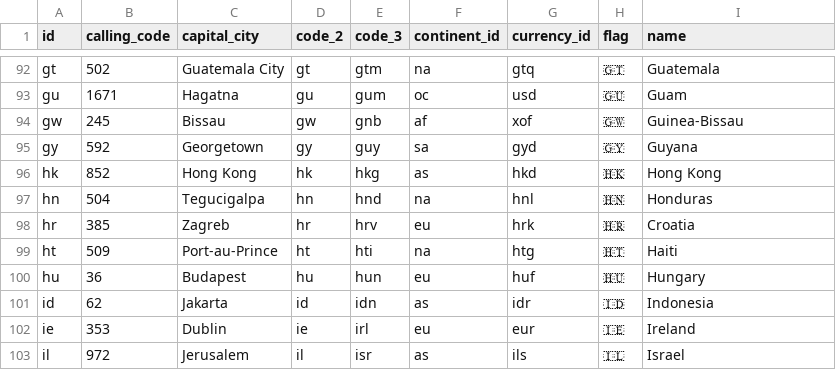
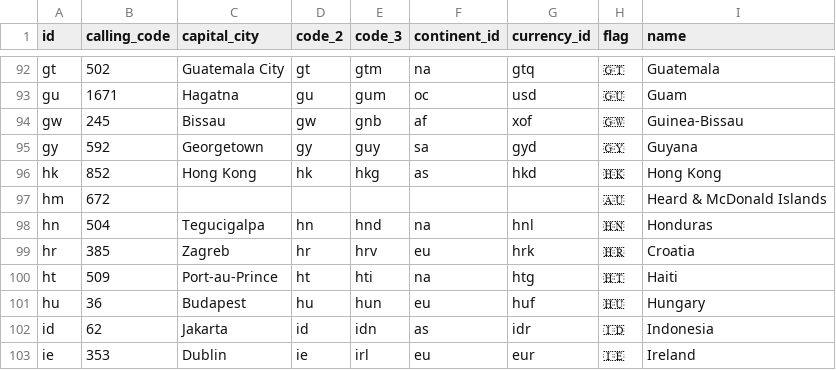
Before and after one commit to igyteng/squire, a CSV file: packages/countries-en/resources/data.csv, drawn as a sheet; only a part is shown, gaps mark what is left out; the shorter side is filled out with more unchanged rows.

Commit message:
Update data.csv

```diff
--- a/packages/countries-en/resources/data.csv
+++ b/packages/countries-en/resources/data.csv
@@ -96,2 +96,3 @@ gy,592,Georgetown,gy,guy,sa,gyd,🇬🇾,Guyana
 hk,852,Hong Kong,hk,hkg,as,hkd,🇭🇰,Hong Kong
+hm,672,,,,,,🇦🇺,Heard & McDonald Islands
 hn,504,Tegucigalpa,hn,hnd,na,hnl,🇭🇳,Honduras
```
